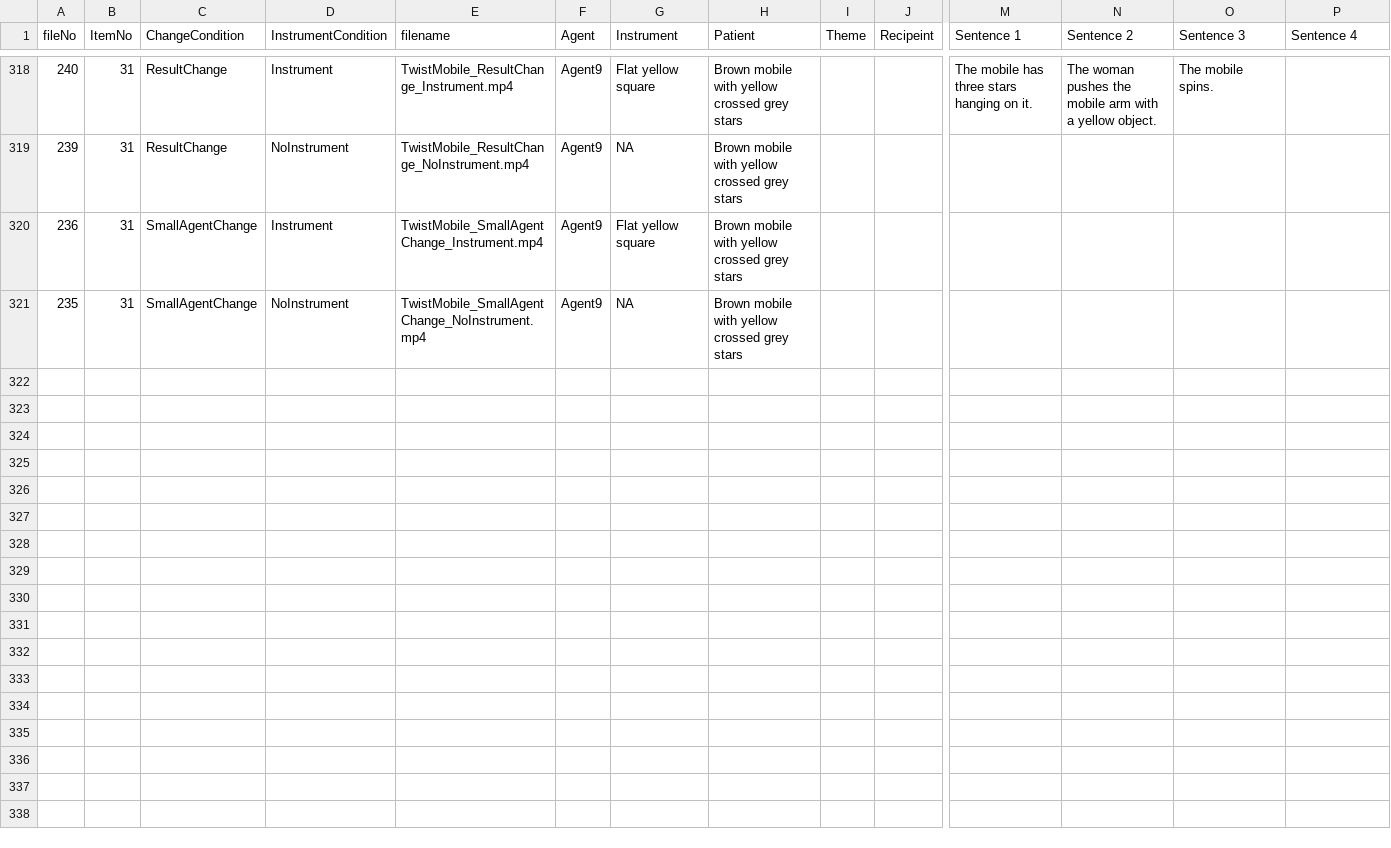
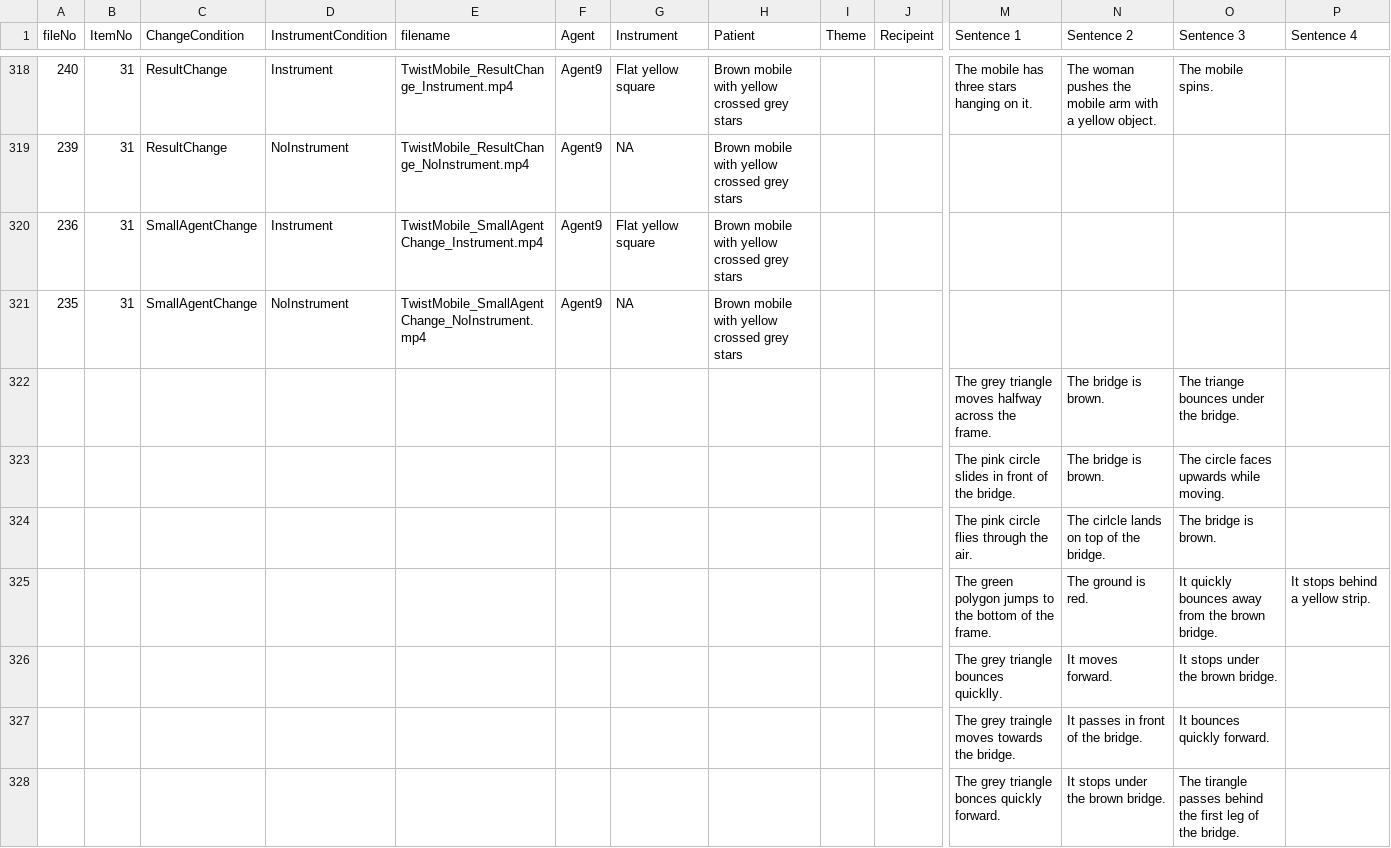
Before and after one commit to mekline/MakeMetasforStims, a CSV file: CBmovies_longform.csv, drawn as a sheet; only a part is shown, gaps mark what is left out; rows hold the shown columns only; the diff covers the shown part only; the diff names each change by its address in the sheet, - before the commit and + after, or states it on an @@ line.

Commit message:
With MP movies

```diff
--- a/CBmovies_longform.csv
+++ b/CBmovies_longform.csv
+row 322:  |  |  |  |  |  |  |  |  |  | The grey triangle moves halfway across the frame. | The bridge is brown. | The triange bounces under the bridge.
+row 323:  |  |  |  |  |  |  |  |  |  | The pink circle slides in front of the bridge. | The bridge is brown. | The circle faces upwards while moving.
+row 324:  |  |  |  |  |  |  |  |  |  | The pink circle flies through the air. | The cirlcle lands on top of the bridge. | The bridge is brown.
+row 325:  |  |  |  |  |  |  |  |  |  | The green polygon jumps to the bottom of the frame. | The ground is red. | It quickly bounces away from the brown bridge. | It stops behind a yellow strip.
+row 326:  |  |  |  |  |  |  |  |  |  | The grey triangle bounces quicklly. | It moves forward. | It stops under the brown bridge.
+row 327:  |  |  |  |  |  |  |  |  |  | The grey traingle moves towards the bridge. | It passes in front of the bridge. | It bounces quickly forward.
+row 328:  |  |  |  |  |  |  |  |  |  | The grey triangle bonces quickly forward. | It stops under the brown bridge. | The tirangle passes behind the first leg of the bridge.
```
Also changed, not shown: 19 added rows elsewhere in this file.
